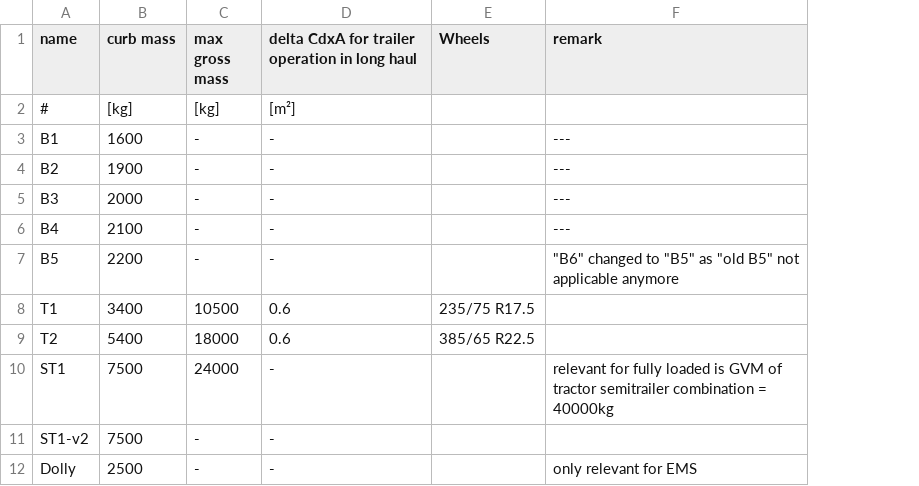
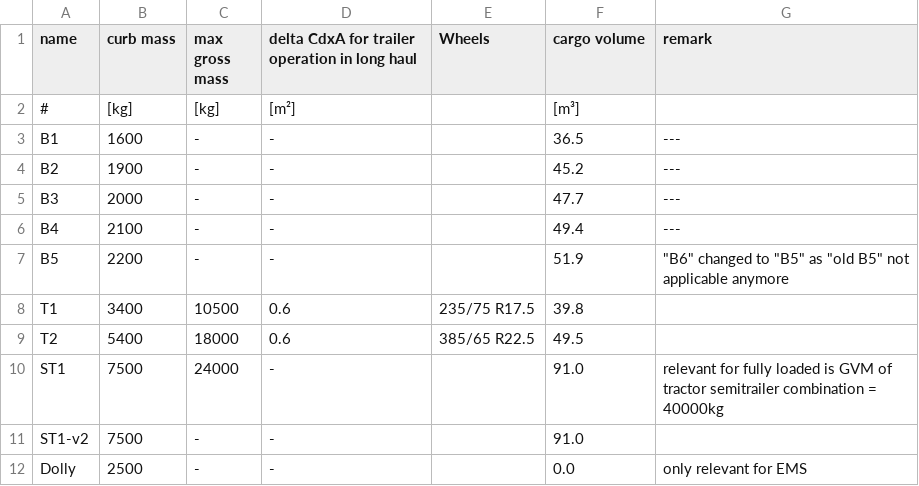
Before and after one commit to tanawadeatharva/BharatVECTO, a CSV file: VectoCore/VectoCore/Resources/Declaration/Body_Trailers_Weights.csv, drawn as a sheet; the diff names each change by its address in the sheet, - before the commit and + after, or states it on an @@ line.

Commit message:
add cargo volume to body&trailer weights (CSV-file), add cargo volume to mission segments, add unit test to check total cargo volume

```diff
--- a/VectoCore/VectoCore/Resources/Declaration/Body_Trailers_Weights.csv
+++ b/VectoCore/VectoCore/Resources/Declaration/Body_Trailers_Weights.csv
+column F (cargo volume), rows 2-12: [m³] | 36.5 | 45.2 | 47.7 | 49.4 | 51.9 | 39.8 | 49.5 | 91.0 | 91.0 | 0.0
```
Also changed, not shown: 4 other files.
